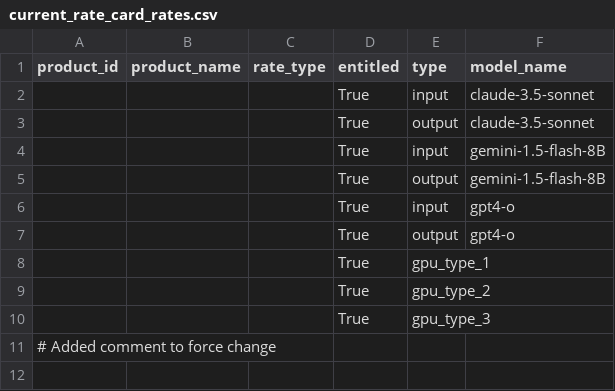
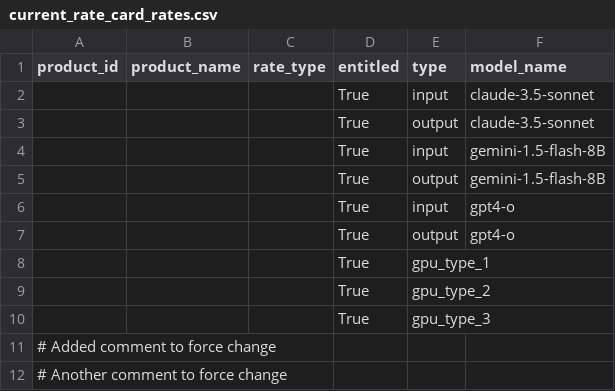
Before and after one commit to carnalim/metronome_billimg_up1, a CSV file: current_rate_card_rates.csv, drawn as a sheet; the diff names each change by its address in the sheet, - before the commit and + after, or states it on an @@ line.

```diff
--- a/current_rate_card_rates.csv
+++ b/current_rate_card_rates.csv
+row 12: # Another comment to force change
```
